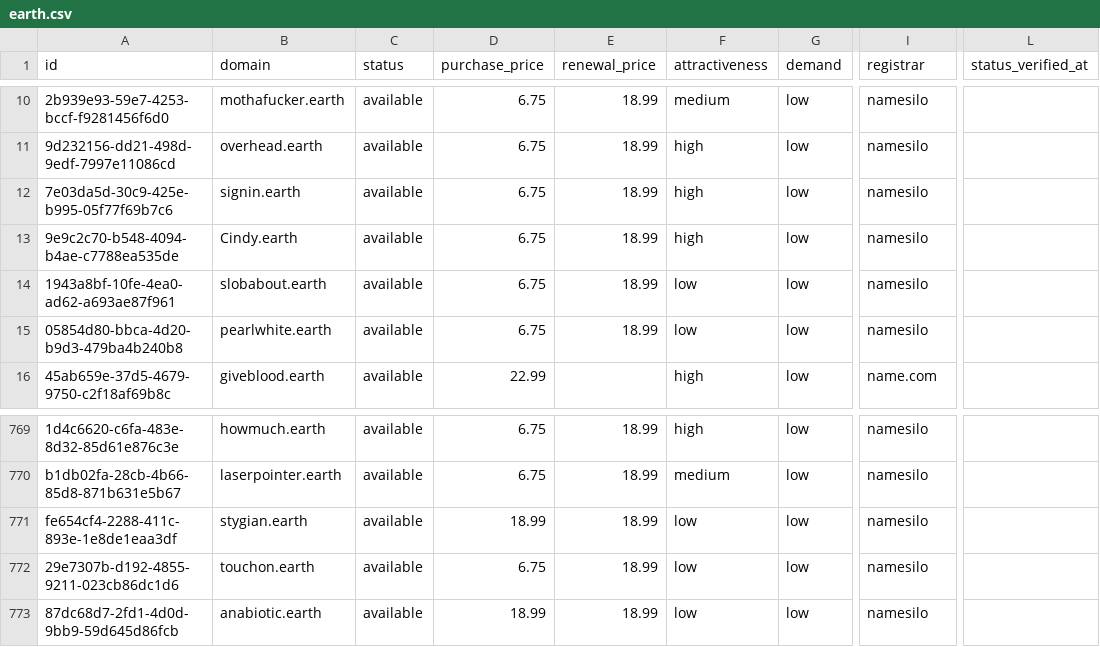
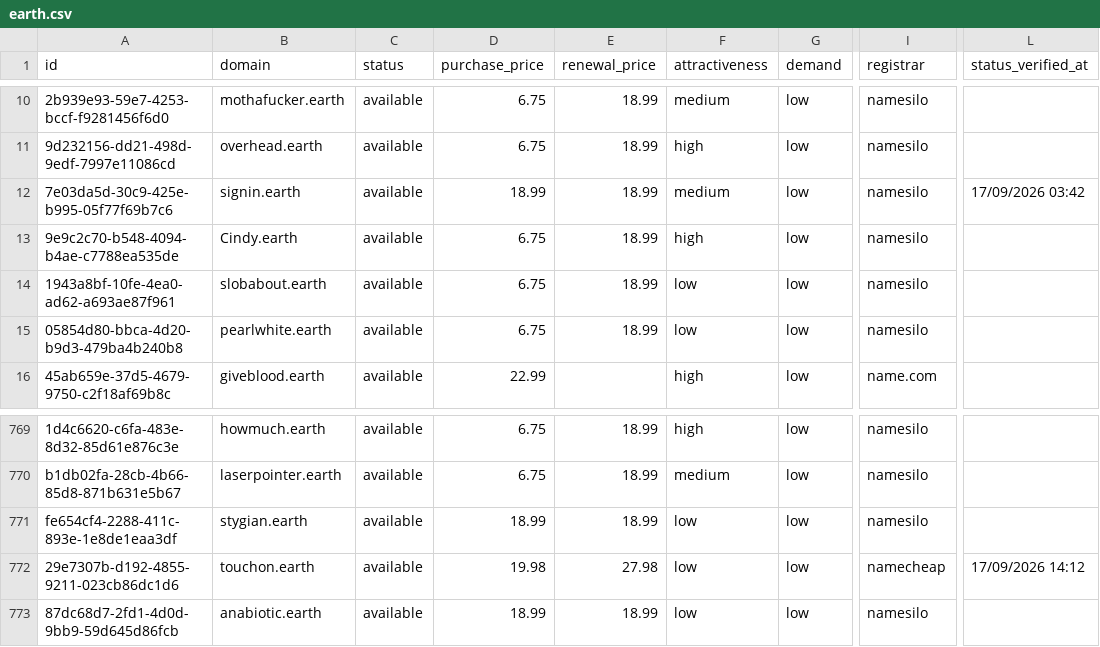
Before and after one commit to UniqueDomains/earth-oneword-domains, a CSV file: earth.csv, drawn as a sheet; only a part is shown, gaps mark what is left out; the diff names each change by its address in the sheet, - before the commit and + after, or states it on an @@ line.

Commit message:
Domains update

```diff
--- a/earth.csv
+++ b/earth.csv
-D12 (purchase_price): 6.75
+D12 (purchase_price): 18.99
-F12 (attractiveness): high
+F12 (attractiveness): medium
-L12 (status_verified_at): (empty)
+L12 (status_verified_at): 17/09/2026 03:42
-D772 (purchase_price): 6.75
+D772 (purchase_price): 19.98
-E772 (renewal_price): 18.99
+E772 (renewal_price): 27.98
-I772 (registrar): namesilo
+I772 (registrar): namecheap
-L772 (status_verified_at): (empty)
+L772 (status_verified_at): 17/09/2026 14:12
```
Also changed, not shown: 4 other files.
